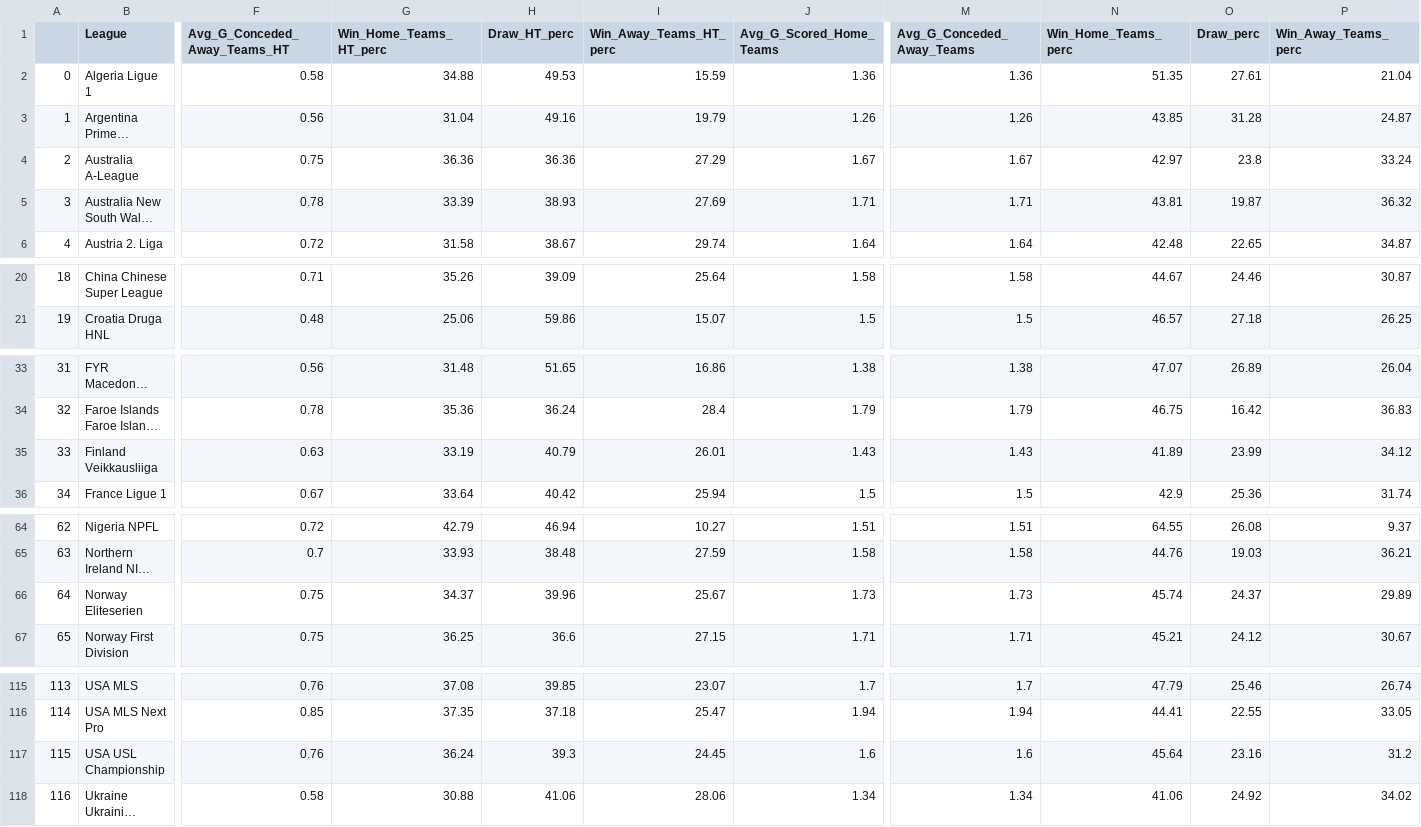
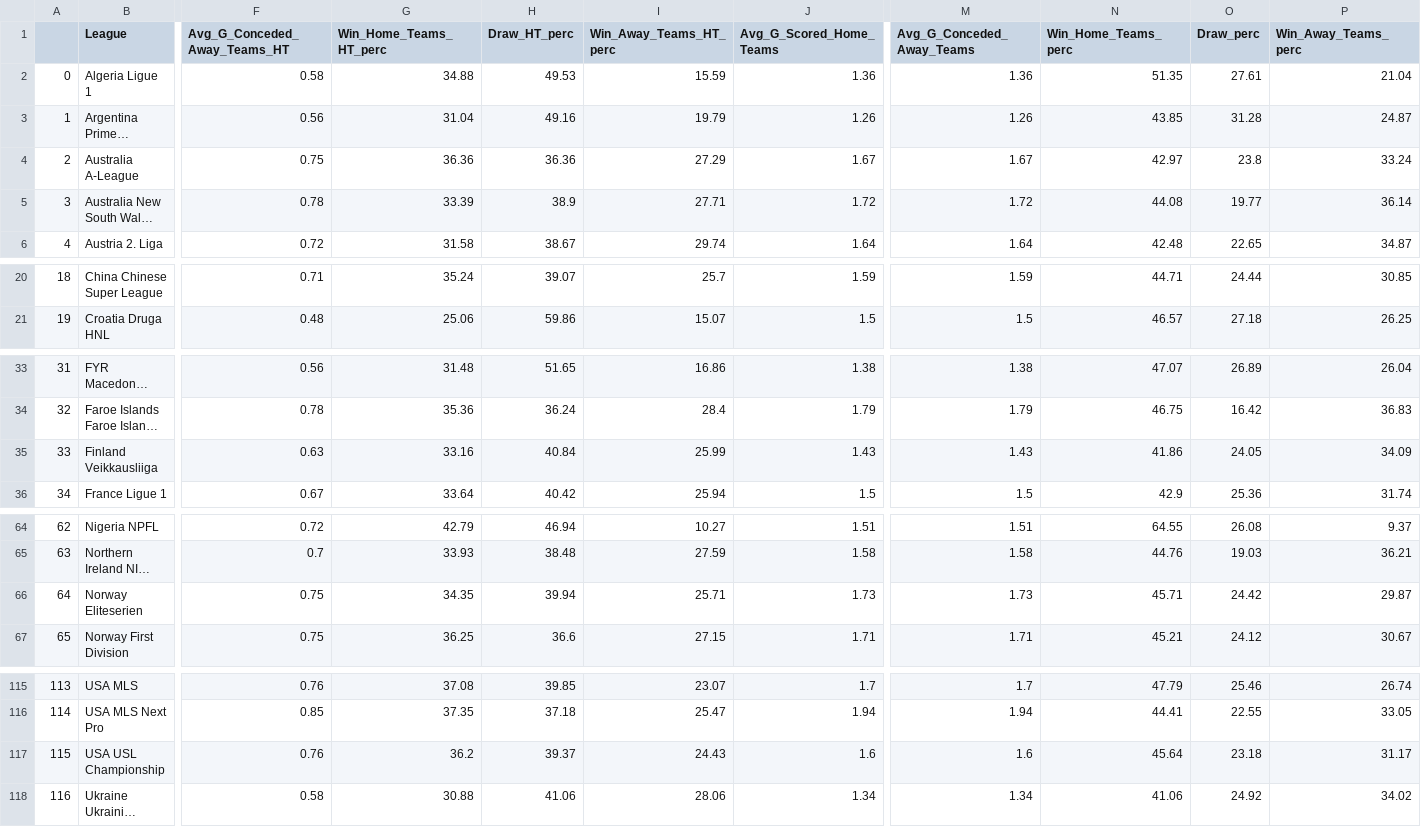
Before and after one commit to RedLegacy227/dados_ligas, a CSV file: df_ligas.csv, drawn as a sheet; only a part is shown, gaps mark what is left out; long unchanged cells end in …; the diff covers the shown part only; the diff names each change by its address in the sheet, - before the commit and + after, or states it on an @@ line.

```diff
--- a/df_ligas.csv
+++ b/df_ligas.csv
-H5 (Draw_HT_perc): 38.93
+H5 (Draw_HT_perc): 38.9
-I5 (Win_Away_Teams_HT_perc): 27.69
+I5 (Win_Away_Teams_HT_perc): 27.71
-J5 (Avg_G_Scored_Home_Teams): 1.71
+J5 (Avg_G_Scored_Home_Teams): 1.72
-M5 (Avg_G_Conceded_Away_Teams): 1.71
+M5 (Avg_G_Conceded_Away_Teams): 1.72
-N5 (Win_Home_Teams_perc): 43.81
+N5 (Win_Home_Teams_perc): 44.08
-O5 (Draw_perc): 19.87
+O5 (Draw_perc): 19.77
-P5 (Win_Away_Teams_perc): 36.32
+P5 (Win_Away_Teams_perc): 36.14
-G20 (Win_Home_Teams_HT_perc): 35.26
+G20 (Win_Home_Teams_HT_perc): 35.24
-H20 (Draw_HT_perc): 39.09
+H20 (Draw_HT_perc): 39.07
-I20 (Win_Away_Teams_HT_perc): 25.64
+I20 (Win_Away_Teams_HT_perc): 25.7
-J20 (Avg_G_Scored_Home_Teams): 1.58
+J20 (Avg_G_Scored_Home_Teams): 1.59
-M20 (Avg_G_Conceded_Away_Teams): 1.58
+M20 (Avg_G_Conceded_Away_Teams): 1.59
-N20 (Win_Home_Teams_perc): 44.67
+N20 (Win_Home_Teams_perc): 44.71
-O20 (Draw_perc): 24.46
+O20 (Draw_perc): 24.44
-P20 (Win_Away_Teams_perc): 30.87
+P20 (Win_Away_Teams_perc): 30.85
-G35 (Win_Home_Teams_HT_perc): 33.19
+G35 (Win_Home_Teams_HT_perc): 33.16
-H35 (Draw_HT_perc): 40.79
+H35 (Draw_HT_perc): 40.84
-I35 (Win_Away_Teams_HT_perc): 26.01
+I35 (Win_Away_Teams_HT_perc): 25.99
-N35 (Win_Home_Teams_perc): 41.89
+N35 (Win_Home_Teams_perc): 41.86
-O35 (Draw_perc): 23.99
+O35 (Draw_perc): 24.05
-P35 (Win_Away_Teams_perc): 34.12
+P35 (Win_Away_Teams_perc): 34.09
-G66 (Win_Home_Teams_HT_perc): 34.37
+G66 (Win_Home_Teams_HT_perc): 34.35
-H66 (Draw_HT_perc): 39.96
+H66 (Draw_HT_perc): 39.94
-I66 (Win_Away_Teams_HT_perc): 25.67
+I66 (Win_Away_Teams_HT_perc): 25.71
-N66 (Win_Home_Teams_perc): 45.74
+N66 (Win_Home_Teams_perc): 45.71
-O66 (Draw_perc): 24.37
+O66 (Draw_perc): 24.42
-P66 (Win_Away_Teams_perc): 29.89
+P66 (Win_Away_Teams_perc): 29.87
-G117 (Win_Home_Teams_HT_perc): 36.24
+G117 (Win_Home_Teams_HT_perc): 36.2
-H117 (Draw_HT_perc): 39.3
+H117 (Draw_HT_perc): 39.37
-I117 (Win_Away_Teams_HT_perc): 24.45
+I117 (Win_Away_Teams_HT_perc): 24.43
-O117 (Draw_perc): 23.16
+O117 (Draw_perc): 23.18
-P117 (Win_Away_Teams_perc): 31.2
+P117 (Win_Away_Teams_perc): 31.17
```
Also changed, not shown: 36 edited cells elsewhere in this file.
